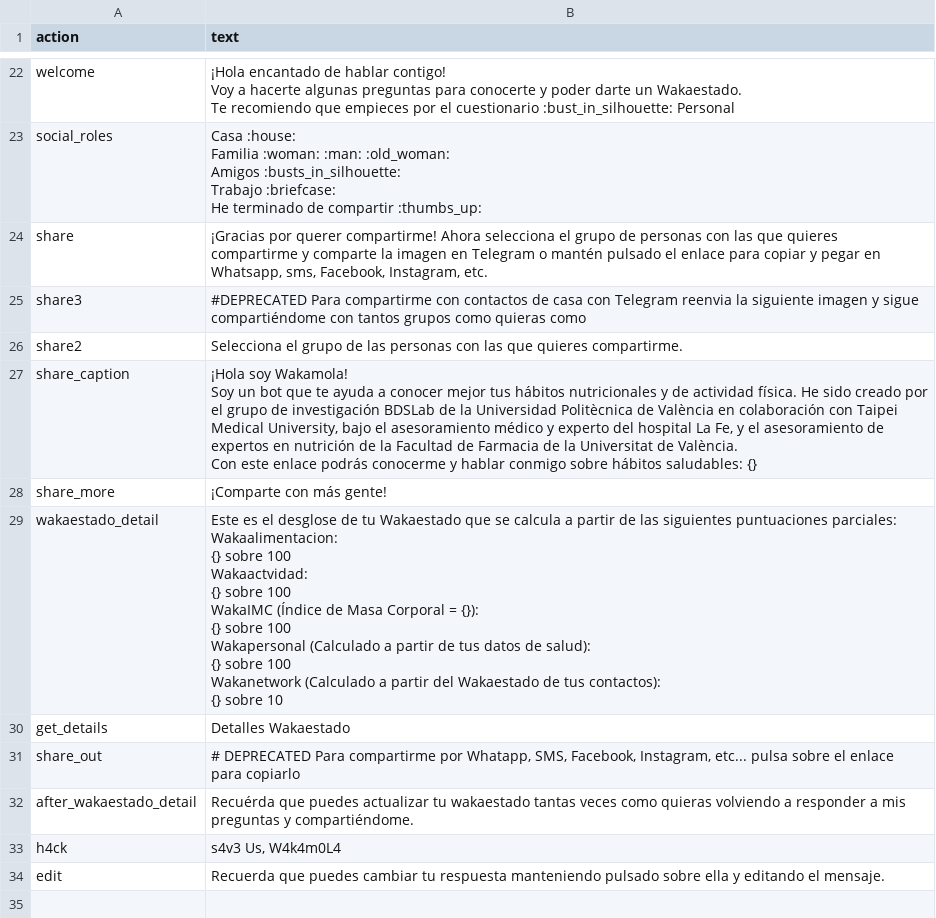
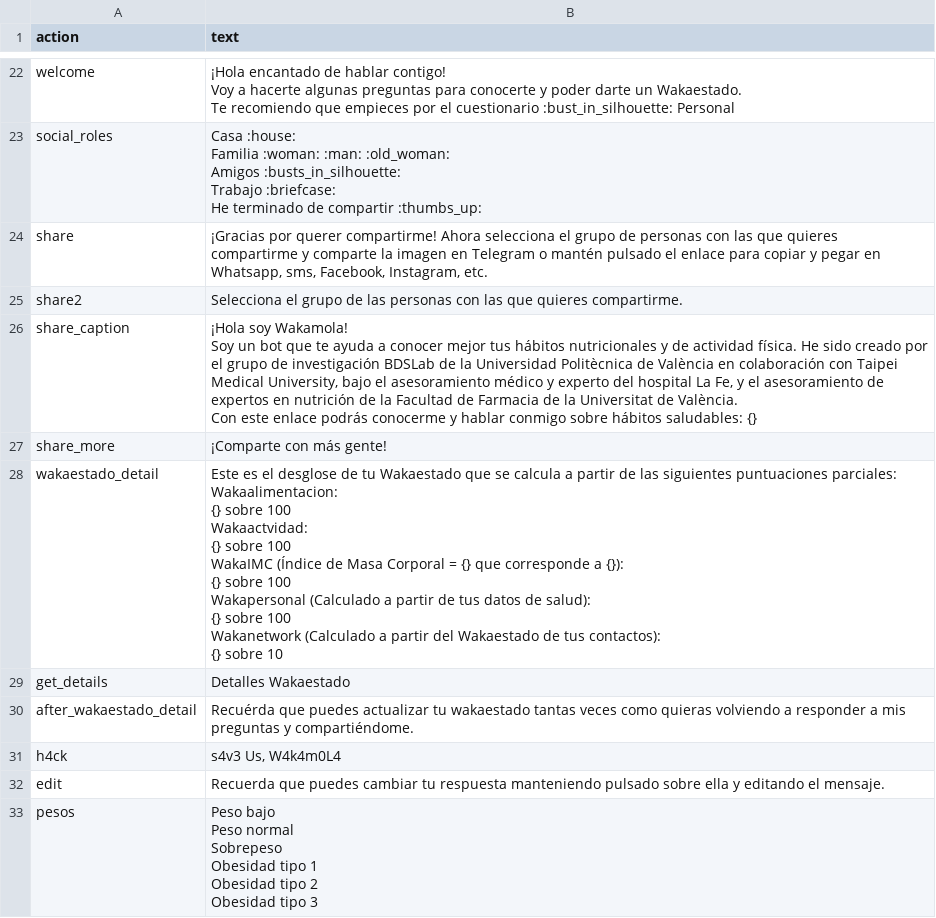
Before and after one commit to bdslab-upv/Wakamola, a CSV file: strings/es.csv, drawn as a sheet; only a part is shown, gaps mark what is left out.

```diff
--- a/strings/es.csv
+++ b/strings/es.csv
@@ -87,3 +87,2 @@ He terminado de compartir :thumbs_up:"
 "share","¡Gracias por querer compartirme! Ahora selecciona el grupo de personas con las que quieres compartirme y comparte la imagen en Telegram o mantén pulsado el enlace para copiar y pegar en Whatsapp, sms, Facebook, Instagram, etc."
-"share3","#DEPRECATED Para compartirme con contactos de casa con Telegram reenvia la siguiente imagen y sigue compartiéndome con tantos grupos como quieras como"
 "share2","Selecciona el grupo de las personas con las que quieres compartirme."
@@ -94,21 +93,20 @@ Con este enlace podrás conocerme y hablar conmigo sobre hábitos saludables: {}
 "share_more","¡Comparte con más gente!"
-"wakaestado_detail","Este es el desglose de tu Wakaestado que se calcula a partir de las siguientes puntuaciones parciales:
-
-Wakaalimentacion:
-{} sobre 100
-
-Wakaactvidad:
-{} sobre 100
-
-WakaIMC  (Índice de Masa Corporal = {}):
-{} sobre 100
-
-Wakapersonal (Calculado a partir de tus datos de salud):
-{} sobre 100
-
-Wakanetwork (Calculado a partir del Wakaestado de tus contactos):
-{} sobre 10
-"
+"wakaestado_detail","Este es el desglose de tu Wakaestado que se calcula a partir de las siguientes puntuaciones parciales:
+
+Wakaalimentacion:
+{} sobre 100
+
+Wakaactvidad:
+{} sobre 100
+
+WakaIMC  (Índice de Masa Corporal = {} que corresponde a {}):
+{} sobre 100
+
+Wakapersonal (Calculado a partir de tus datos de salud):
+{} sobre 100
+
+Wakanetwork (Calculado a partir del Wakaestado de tus contactos):
+{} sobre 10
+"
 "get_details","Detalles Wakaestado"
-"share_out","# DEPRECATED Para compartirme por Whatapp, SMS, Facebook, Instagram, etc... pulsa sobre el enlace para copiarlo"
 "after_wakaestado_detail","Recuérda que puedes actualizar tu wakaestado tantas veces como quieras volviendo a responder a mis preguntas y compartiéndome."
@@ -116 +114,7 @@ Wakanetwork (Calculado a partir del Wakaestado de tus contactos):
 "edit","Recuerda que puedes cambiar tu respuesta manteniendo pulsado sobre ella y editando el mensaje."
+"pesos","Peso bajo
+Peso normal
+Sobrepeso
+Obesidad tipo 1
+Obesidad tipo 2
+Obesidad tipo 3"
```
Also changed, not shown: 2 other files.
